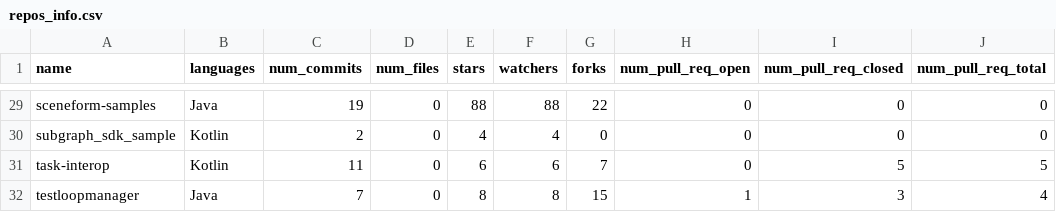
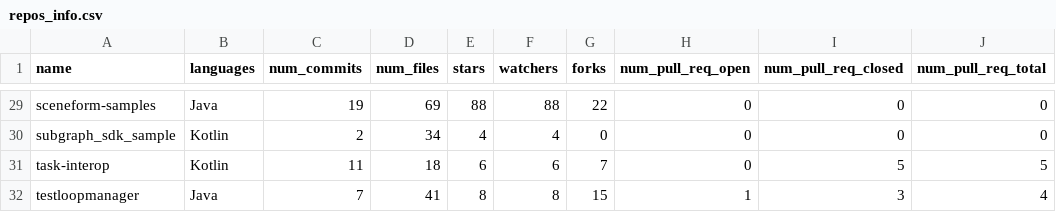
Before and after one commit to Augusto07/repomining, a CSV file: src/repos_info.csv, drawn as a sheet; only a part is shown, gaps mark what is left out; the diff covers the shown part only; the diff names each change by its address in the sheet, - before the commit and + after, or states it on an @@ line.

```diff
--- a/src/repos_info.csv
+++ b/src/repos_info.csv
-D29 (num_files): 0
+D29 (num_files): 69
-D30 (num_files): 0
+D30 (num_files): 34
-D31 (num_files): 0
+D31 (num_files): 18
-D32 (num_files): 0
+D32 (num_files): 41
```
Also changed, not shown: 32 edited cells elsewhere in this file, 2 other files.
